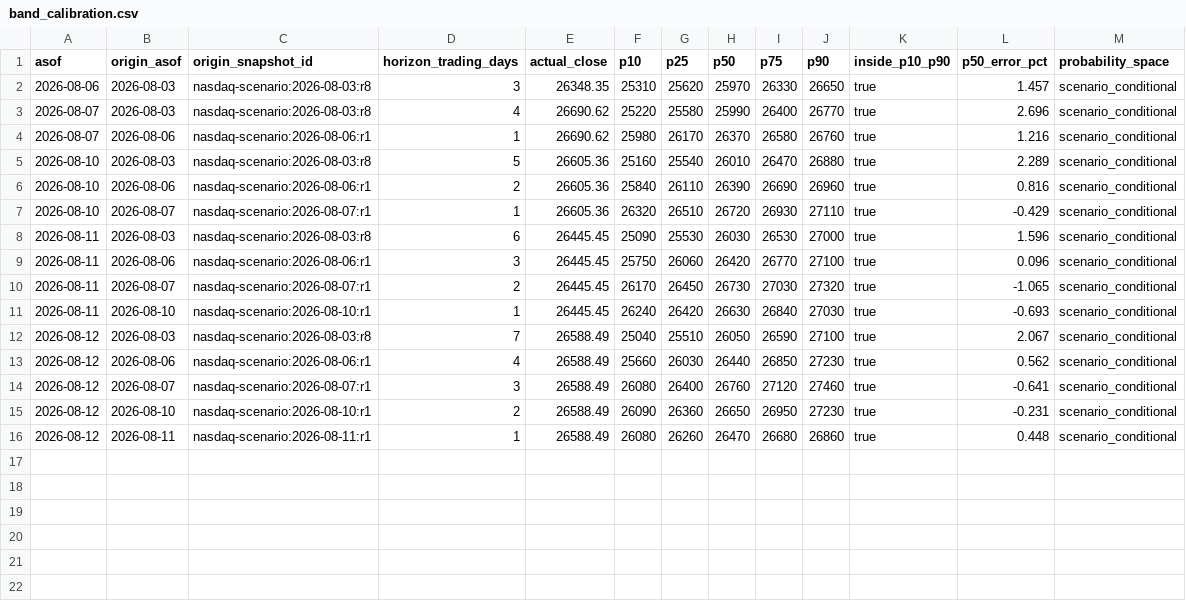
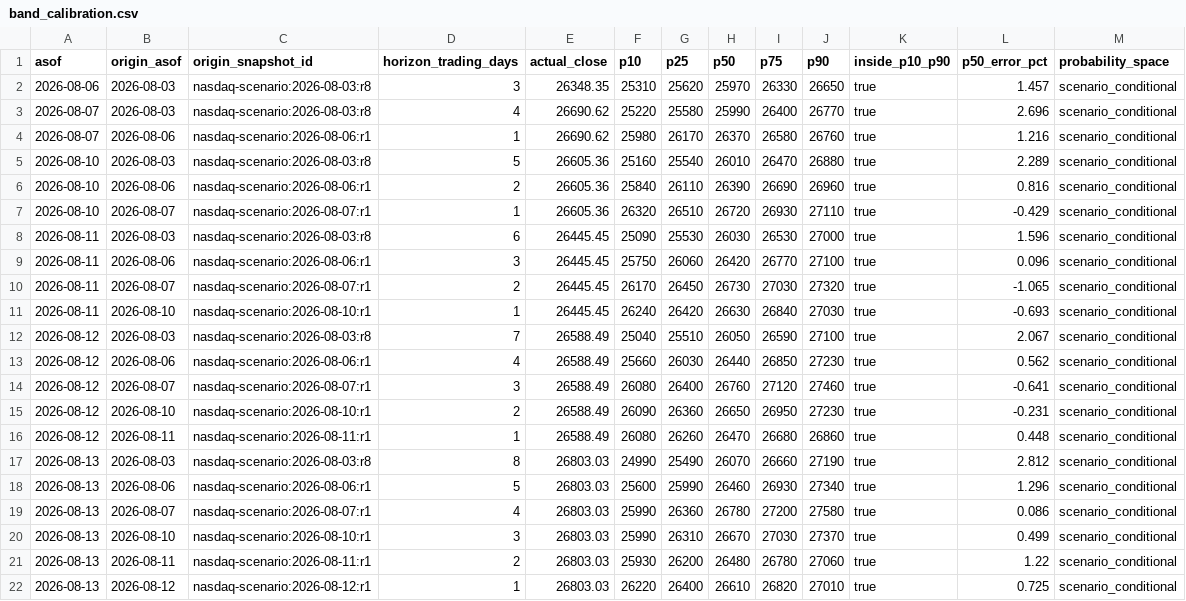
Before and after one commit to Sung-JinPark/Jin-s-investing-prediction, a CSV file: data/scenarios/band_calibration.csv, drawn as a sheet.

```diff
--- a/data/scenarios/band_calibration.csv
+++ b/data/scenarios/band_calibration.csv
@@ -16 +16,7 @@ asof,origin_asof,origin_snapshot_id,horizon_trading_days,actual_close,p10,p25,p5
 2026-08-12,2026-08-11,nasdaq-scenario:2026-08-11:r1,1,26588.49,26080,26260,26470,26680,26860,true,0.448,scenario_conditional
+2026-08-13,2026-08-03,nasdaq-scenario:2026-08-03:r8,8,26803.03,24990,25490,26070,26660,27190,true,2.812,scenario_conditional
+2026-08-13,2026-08-06,nasdaq-scenario:2026-08-06:r1,5,26803.03,25600,25990,26460,26930,27340,true,1.296,scenario_conditional
+2026-08-13,2026-08-07,nasdaq-scenario:2026-08-07:r1,4,26803.03,25990,26360,26780,27200,27580,true,0.086,scenario_conditional
+2026-08-13,2026-08-10,nasdaq-scenario:2026-08-10:r1,3,26803.03,25990,26310,26670,27030,27370,true,0.499,scenario_conditional
+2026-08-13,2026-08-11,nasdaq-scenario:2026-08-11:r1,2,26803.03,25930,26200,26480,26780,27060,true,1.22,scenario_conditional
+2026-08-13,2026-08-12,nasdaq-scenario:2026-08-12:r1,1,26803.03,26220,26400,26610,26820,27010,true,0.725,scenario_conditional
```
Also changed, not shown: 6 other files.
